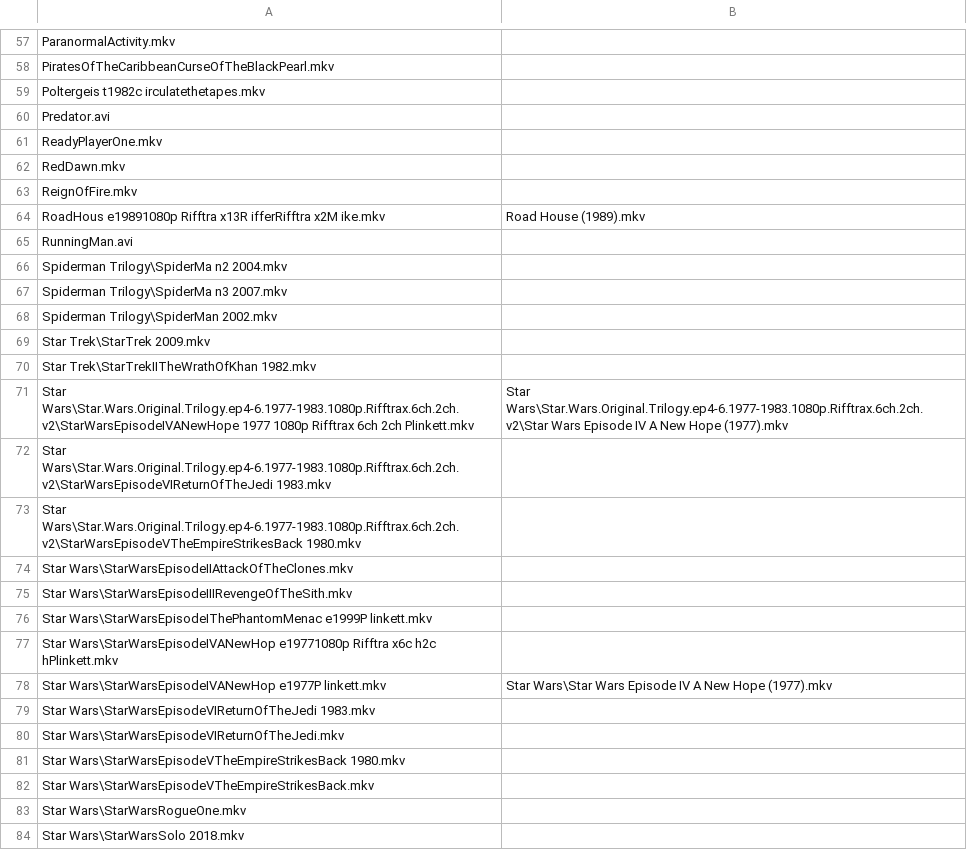
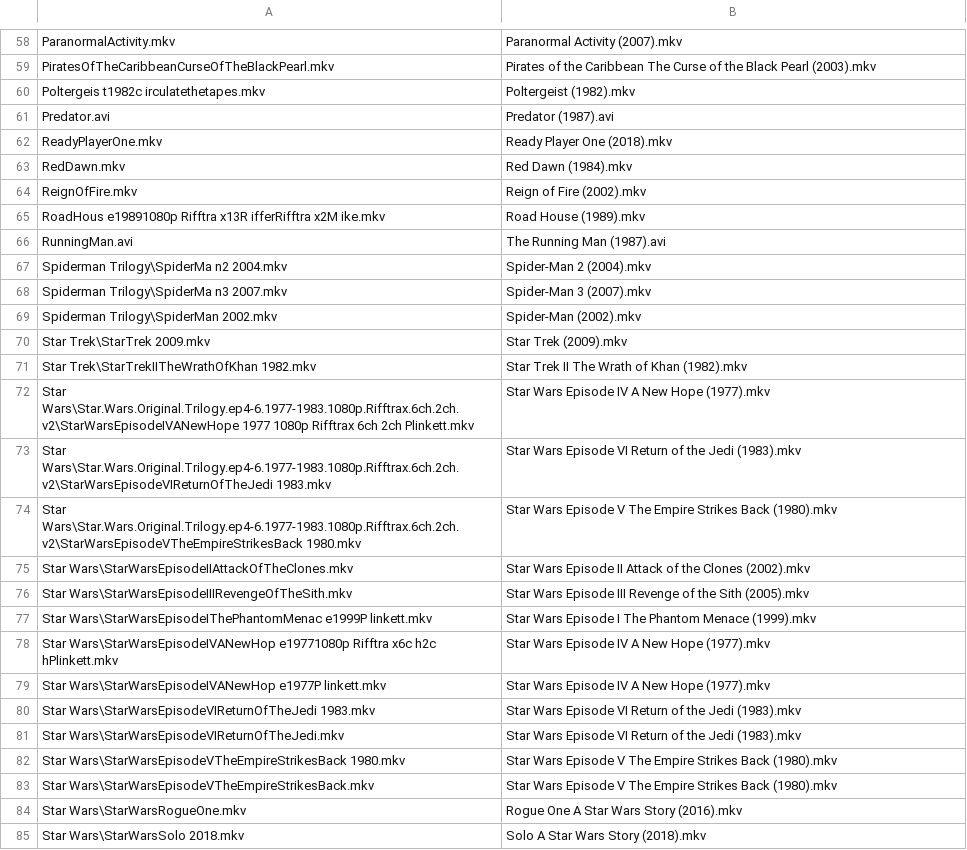
Before and after one commit to websitetalkingheadsvideo/rifftrax, a CSV file: combined_rename_map.csv, drawn as a sheet; only a part is shown, gaps mark what is left out; addresses are those after the commit; the diff covers the shown part only; the diff names each change by its address in the sheet, - before the commit and + after, or states it on an @@ line.

```diff
--- a/combined_rename_map.csv
+++ b/combined_rename_map.csv
-B58: (empty)
+B58: Paranormal Activity (2007).mkv
-B59: (empty)
+B59: Pirates of the Caribbean The Curse of the Black Pearl (2003).mkv
-B60: (empty)
+B60: Poltergeist (1982).mkv
-B61: (empty)
+B61: Predator (1987).avi
-B62: (empty)
+B62: Ready Player One (2018).mkv
-B63: (empty)
+B63: Red Dawn (1984).mkv
-B64: (empty)
+B64: Reign of Fire (2002).mkv
-B66: (empty)
+B66: The Running Man (1987).avi
-B67: (empty)
+B67: Spider-Man 2 (2004).mkv
-B68: (empty)
+B68: Spider-Man 3 (2007).mkv
-B69: (empty)
+B69: Spider-Man (2002).mkv
-B70: (empty)
+B70: Star Trek (2009).mkv
-B71: (empty)
+B71: Star Trek II The Wrath of Khan (1982).mkv
-B72: Star Wars\Star.Wars.Original.Trilogy.ep4-6.1977-1983.1080p.Rifftrax.6ch.2ch.v2\Star Wars Episode…
+B72: Star Wars Episode…
-B73: (empty)
+B73: Star Wars Episode VI Return of the Jedi (1983).mkv
-B74: (empty)
+B74: Star Wars Episode V The Empire Strikes Back (1980).mkv
-B75: (empty)
+B75: Star Wars Episode II Attack of the Clones (2002).mkv
-B76: (empty)
+B76: Star Wars Episode III Revenge of the Sith (2005).mkv
-B77: (empty)
+B77: Star Wars Episode I The Phantom Menace (1999).mkv
-B78: (empty)
+B78: Star Wars Episode IV A New Hope (1977).mkv
-B79: Star Wars\Star Wars Episode…
+B79: Star Wars Episode…
-B80:B81: (empty)
+B80:B81: Star Wars Episode VI Return of the Jedi (1983).mkv
-B82:B83: (empty)
+B82:B83: Star Wars Episode V The Empire Strikes Back (1980).mkv
-B84: (empty)
+B84: Rogue One A Star Wars Story (2016).mkv
-B85: (empty)
+B85: Solo A Star Wars Story (2018).mkv
```
Also changed, not shown: 1 added row and 80 edited cells elsewhere in this file, 11 other files.
